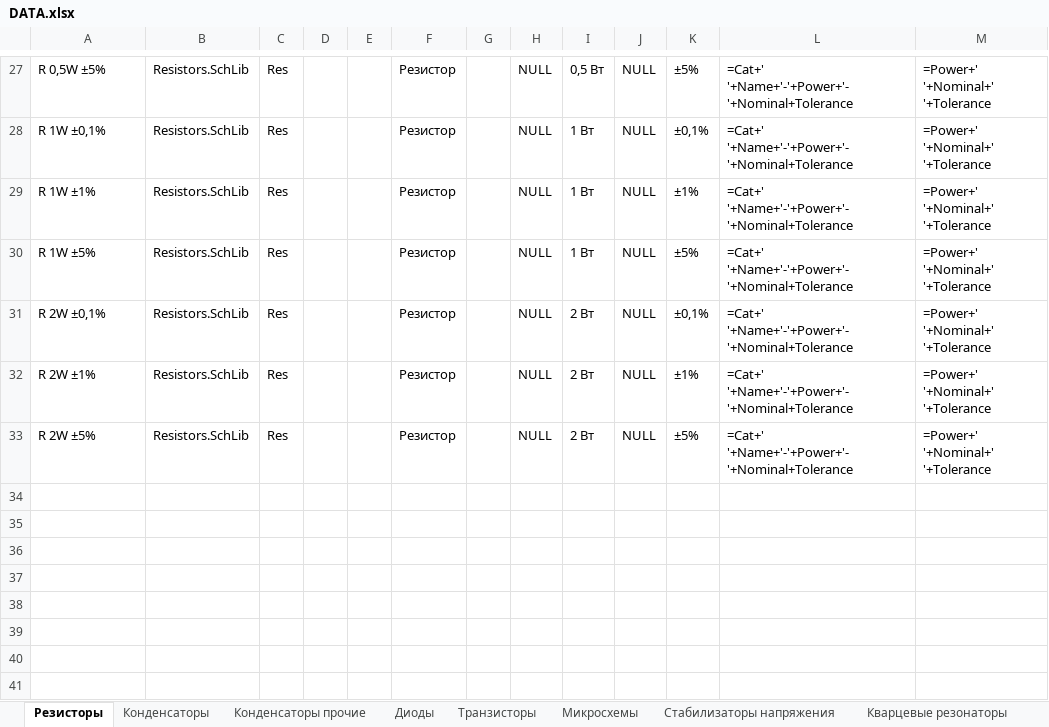
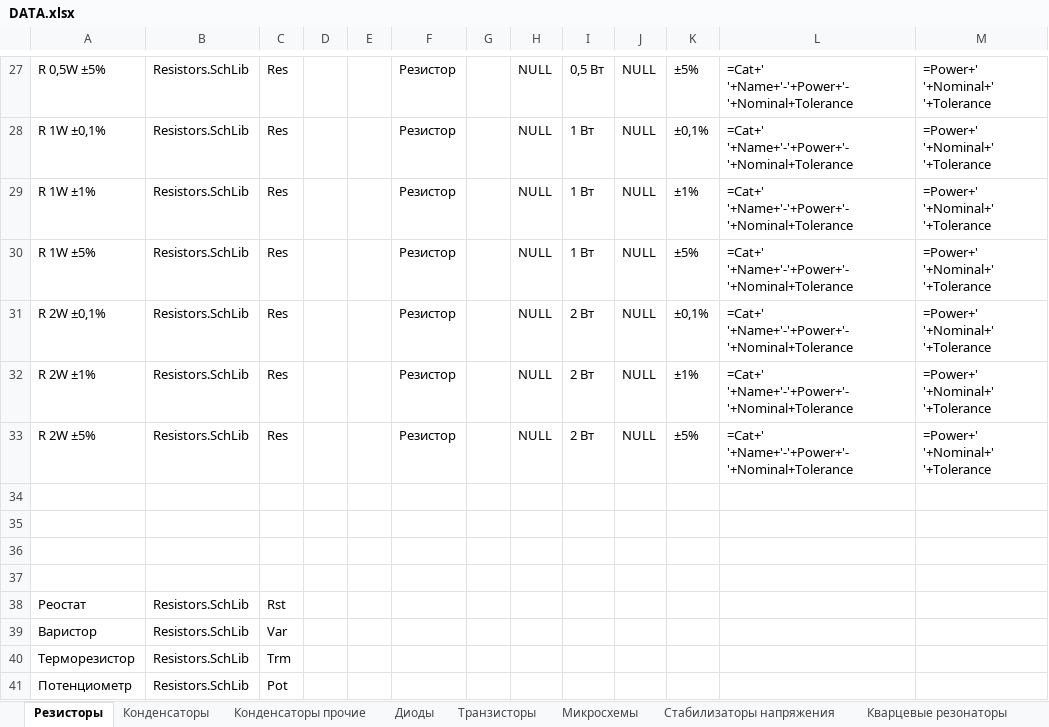
Before and after one commit to KirB523/LIB, an Excel workbook: DATA.xlsx, sheet Резисторы, drawn as a sheet; only a part is shown, gaps mark what is left out; values as stored, in another font and other column widths than the file's, no borders; the diff names each change by its address in the sheet, - before the commit and + after, or states it on an @@ line.

```diff
--- a/DATA.xlsx (sheet Резисторы)
+++ b/DATA.xlsx (sheet Резисторы)
+row 34: (empty)
+row 35: (empty)
+row 36: (empty)
+row 37: (empty)
+row 38: Реостат | Resistors.SchLib | Rst
+row 39: Варистор | Resistors.SchLib | Var
+row 40: Терморезистор | Resistors.SchLib | Trm
+row 41: Потенциометр | Resistors.SchLib | Pot
```
Also changed, not shown: 2 other files.
